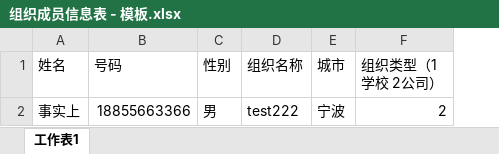
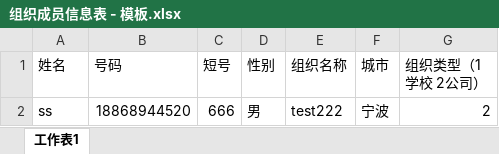
Before and after one commit to JuphoonWeb/miyou-html, an Excel workbook: miyouStudentInfo/static/download/组织成员信息表 - 模板.xlsx, sheet 工作表1, drawn as a sheet; values as stored, in another font and other column widths than the file's, no borders; the diff names each change by its address in the sheet, - before the commit and + after, or states it on an @@ line.

Commit message:
change: 修改 【组织成员信息表-模板】

```diff
--- a/miyouStudentInfo/static/download/组织成员信息表 - 模板.xlsx (sheet 工作表1)
+++ b/miyouStudentInfo/static/download/组织成员信息表 - 模板.xlsx (sheet 工作表1)
+column C (短号), row 2: 666
-A2 (姓名): 事实上
+A2 (姓名): ss
-B2 (号码): 18855663366
+B2 (号码): 18868944520
```
